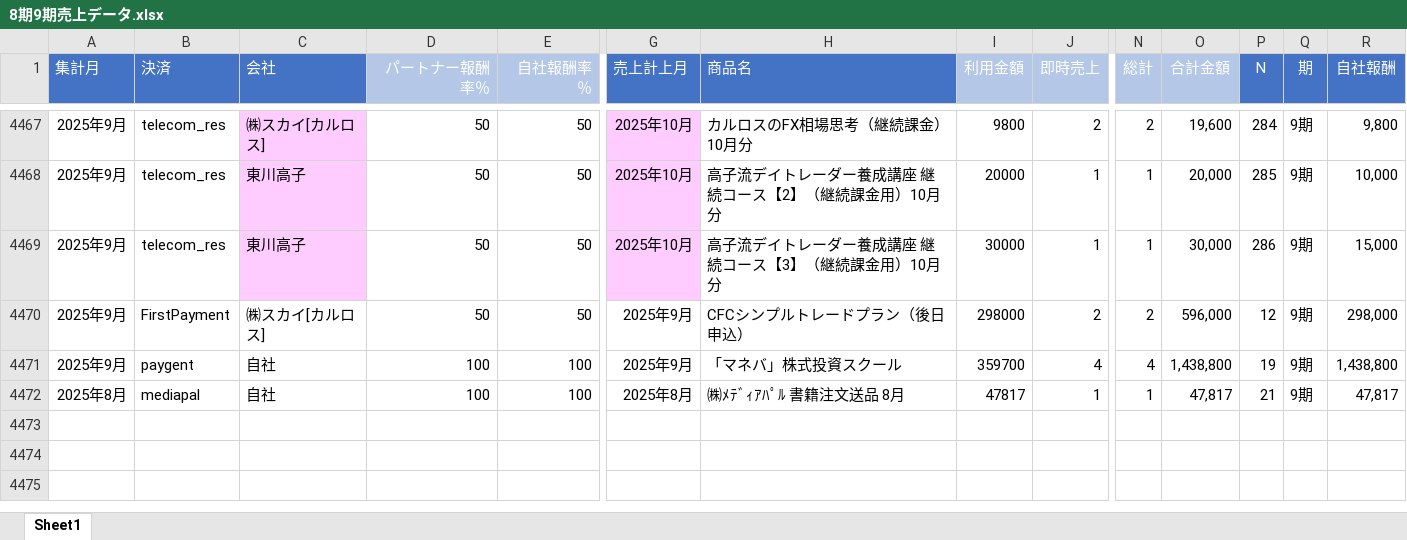
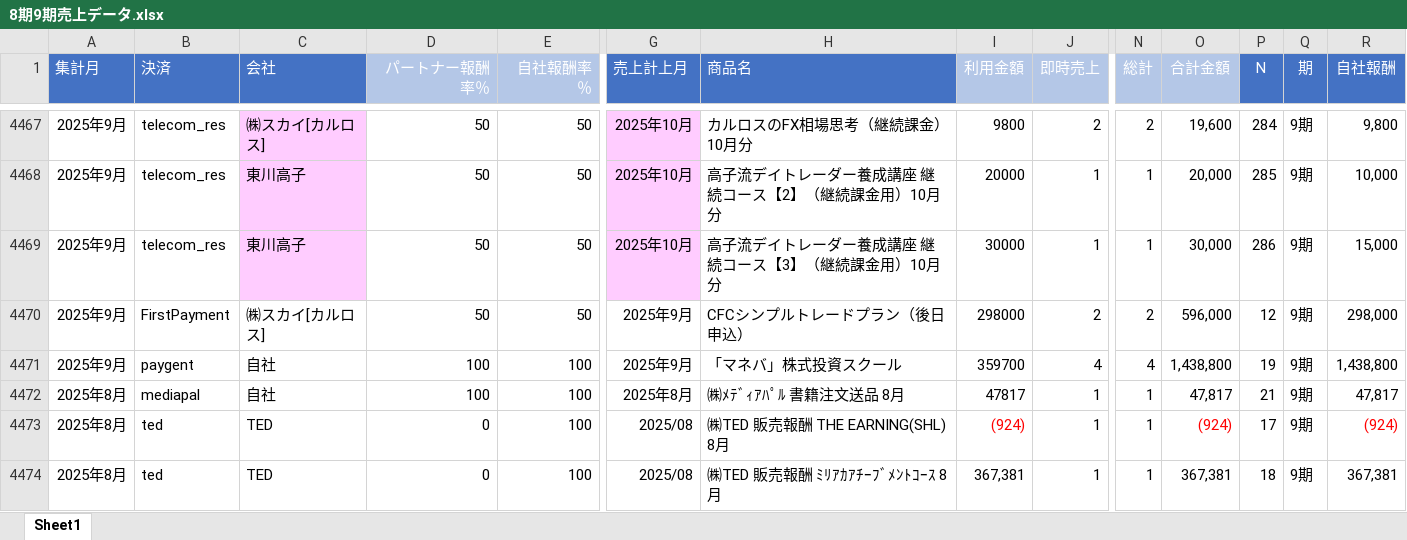
Before and after one commit to resazm/RES, an Excel workbook: 8期9期売上データ.xlsx, sheet Sheet1, drawn as a sheet; only a part is shown, gaps mark what is left out; values as stored, in another font and other column widths than the file's, no borders; table styles not drawn; rows hold the shown columns only; the diff names each change by its address in the sheet, - before the commit and + after, or states it on an @@ line.

Commit message:
10101612

```diff
--- a/8期9期売上データ.xlsx (sheet Sheet1)
+++ b/8期9期売上データ.xlsx (sheet Sheet1)
+row 4473: 2025年8月 | ted | TED | 0 | 100 | 2025/08 | ㈱TED 販売報酬 THE EARNING(SHL) 8月 | (924) | 1 | 1 | (924) | 17 | 9期 | (924)
+row 4474: 2025年8月 | ted | TED | 0 | 100 | 2025/08 | ㈱TED 販売報酬 ﾐﾘｱｶｱﾁｰﾌﾞﾒﾝﾄｺｰｽ 8月 | 367,381 | 1 | 1 | 367,381 | 18 | 9期 | 367,381
```
